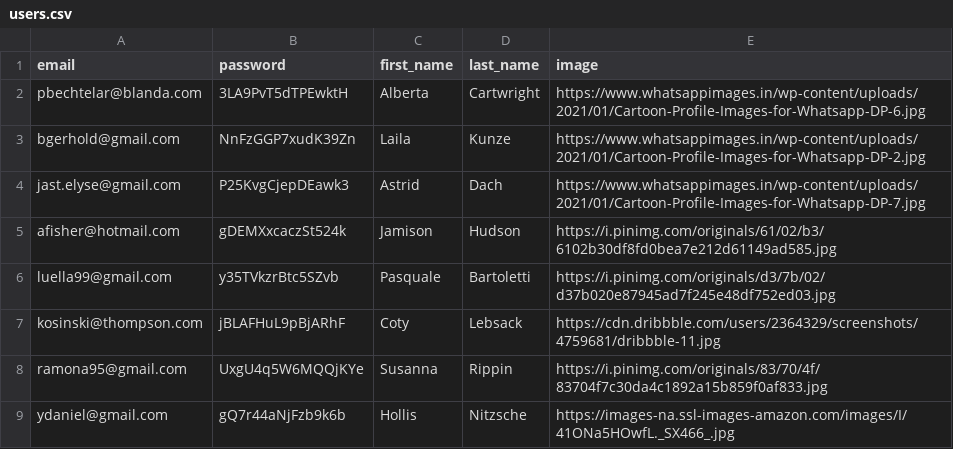
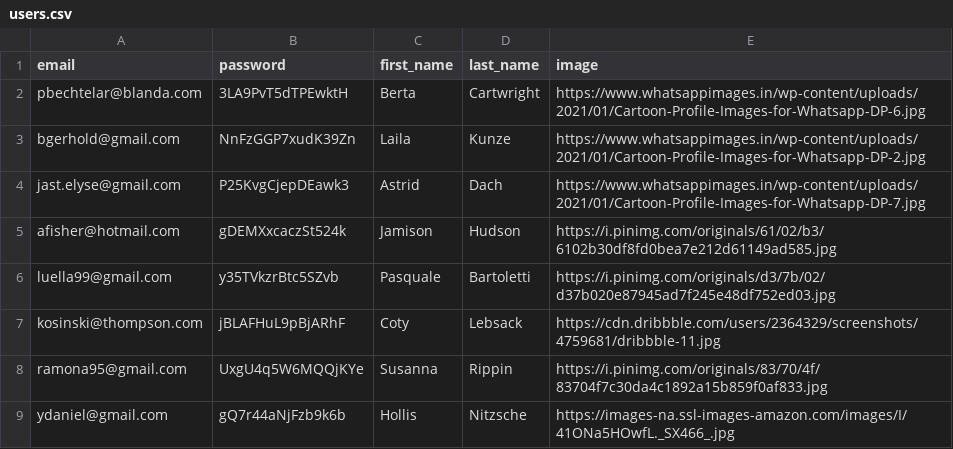
Before and after one commit to Northermata2387/wholesale-herb-site, a CSV file: data/users.csv, drawn as a sheet; only a part is shown.

```diff
--- a/data/users.csv
+++ b/data/users.csv
@@ -1,3 +1,3 @@
 email,password,first_name,last_name,image
-pbechtelar@blanda.com,3LA9PvT5dTPEwktH,Alberta,Cartwright,https://www.whatsappimages.in/wp-content/uploads/2021/01/Cartoon-Profile-Images-for-Whatsapp-DP-6.jpg
+pbechtelar@blanda.com,3LA9PvT5dTPEwktH,Berta,Cartwright,https://www.whatsappimages.in/wp-content/uploads/2021/01/Cartoon-Profile-Images-for-Whatsapp-DP-6.jpg
 bgerhold@gmail.com,NnFzGGP7xudK39Zn,Laila,Kunze,https://www.whatsappimages.in/wp-content/uploads/2021/01/Cartoon-Profile-Images-for-Whatsapp-DP-2.jpg
```
Also changed, not shown: data/address.csv, 14 other files.
